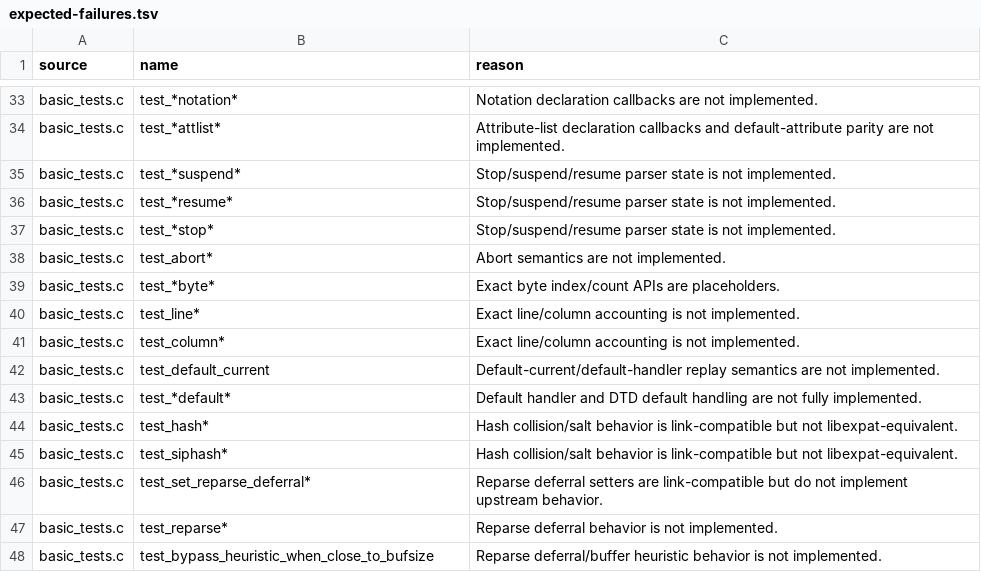
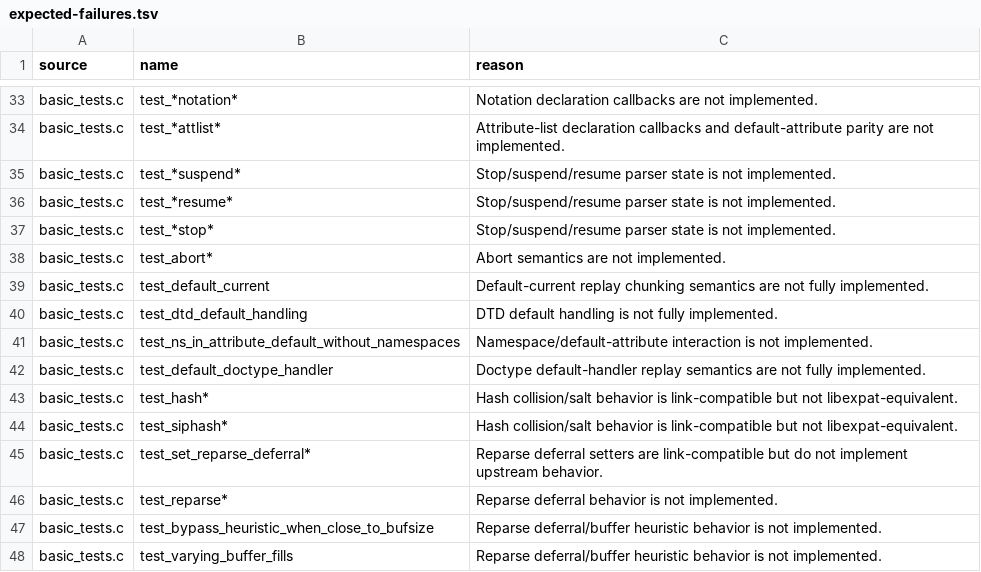
Before and after one commit to andersoxie/xpact, a TSV file: adapters/libexpat/expected-failures.tsv, drawn as a sheet; only a part is shown, gaps mark what is left out; the shorter side is filled out with more unchanged rows.

```diff
--- a/adapters/libexpat/expected-failures.tsv
+++ b/adapters/libexpat/expected-failures.tsv
@@ -38,7 +38,6 @@ basic_tests.c	test_*stop*	Stop/suspend/resume parser state is not implemented.
 basic_tests.c	test_abort*	Abort semantics are not implemented.
-basic_tests.c	test_*byte*	Exact byte index/count APIs are placeholders.
-basic_tests.c	test_line*	Exact line/column accounting is not implemented.
-basic_tests.c	test_column*	Exact line/column accounting is not implemented.
-basic_tests.c	test_default_current	Default-current/default-handler replay semantics are not implemented.
-basic_tests.c	test_*default*	Default handler and DTD default handling are not fully implemented.
+basic_tests.c	test_default_current	Default-current replay chunking semantics are not fully implemented.
+basic_tests.c	test_dtd_default_handling	DTD default handling is not fully implemented.
+basic_tests.c	test_ns_in_attribute_default_without_namespaces	Namespace/default-attribute interaction is not implemented.
+basic_tests.c	test_default_doctype_handler	Doctype default-handler replay semantics are not fully implemented.
 basic_tests.c	test_hash*	Hash collision/salt behavior is link-compatible but not libexpat-equivalent.
```
Also changed, not shown: adapters/libexpat/parity.tsv, 15 other files.
